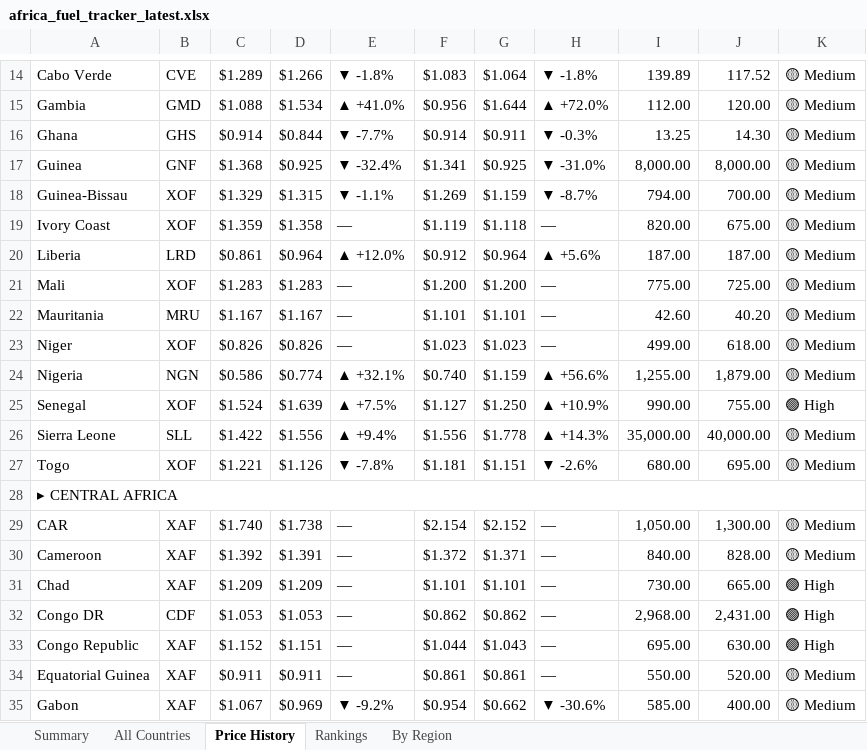
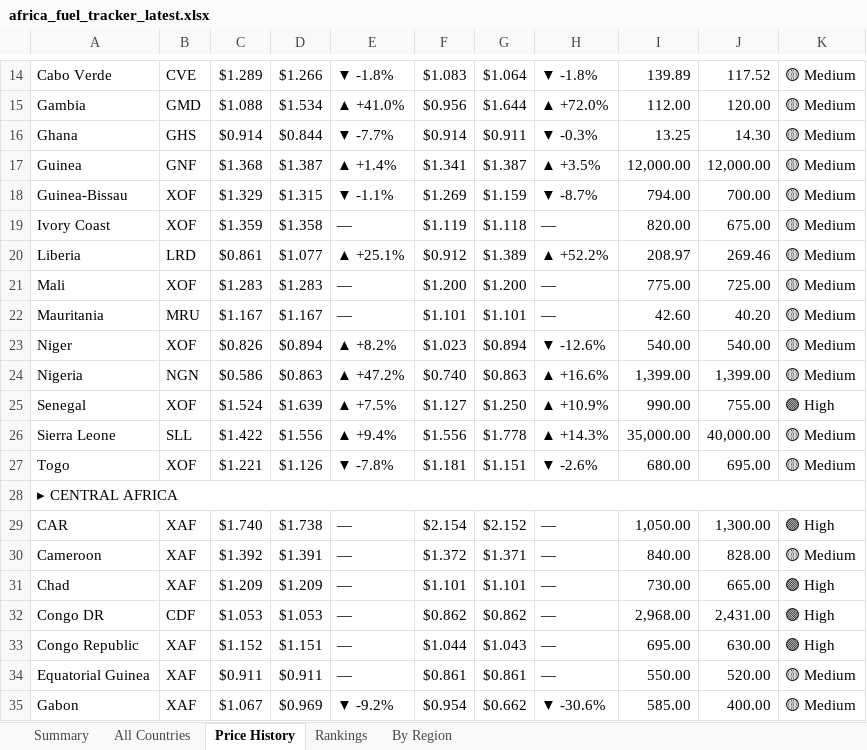
Before and after one commit to Data-Innovation-For-Africa/africa-fuel-tracker, an Excel workbook: africa_fuel_tracker_latest.xlsx, sheet Price History, drawn as a sheet; only a part is shown, gaps mark what is left out; values as stored, in another font and other column widths than the file's, no cell formats; conditional formats not drawn; the diff covers the shown part only; the diff names each change by its address in the sheet, - before the commit and + after, or states it on an @@ line.

```diff
--- a/africa_fuel_tracker_latest.xlsx (sheet Price History)
+++ b/africa_fuel_tracker_latest.xlsx (sheet Price History)
-D17: $0.925
+D17: $1.387
-E17: ▼ -32.4%
+E17: ▲ +1.4%
-G17: $0.925
+G17: $1.387
-H17: ▼ -31.0%
+H17: ▲ +3.5%
-I17: 8,000.00
+I17: 12,000.00
-J17: 8,000.00
+J17: 12,000.00
-D20: $0.964
+D20: $1.077
-E20: ▲ +12.0%
+E20: ▲ +25.1%
-G20: $0.964
+G20: $1.389
-H20: ▲ +5.6%
+H20: ▲ +52.2%
-I20: 187.00
+I20: 208.97
-J20: 187.00
+J20: 269.46
-D23: $0.826
+D23: $0.894
-E23: —
+E23: ▲ +8.2%
-G23: $1.023
+G23: $0.894
-H23: —
+H23: ▼ -12.6%
-I23: 499.00
+I23: 540.00
-J23: 618.00
+J23: 540.00
-D24: $0.774
+D24: $0.863
-E24: ▲ +32.1%
+E24: ▲ +47.2%
-G24: $1.159
+G24: $0.863
-H24: ▲ +56.6%
+H24: ▲ +16.6%
-I24: 1,255.00
+I24: 1,399.00
-J24: 1,879.00
+J24: 1,399.00
-K29: 🟡 Medium
+K29: 🟢 High
```
Also changed, not shown: 40 edited cells elsewhere in this sheet, sheet Rankings, sheet By Region, sheet All Countries, sheet Summary, cell formats, 3 other files.
